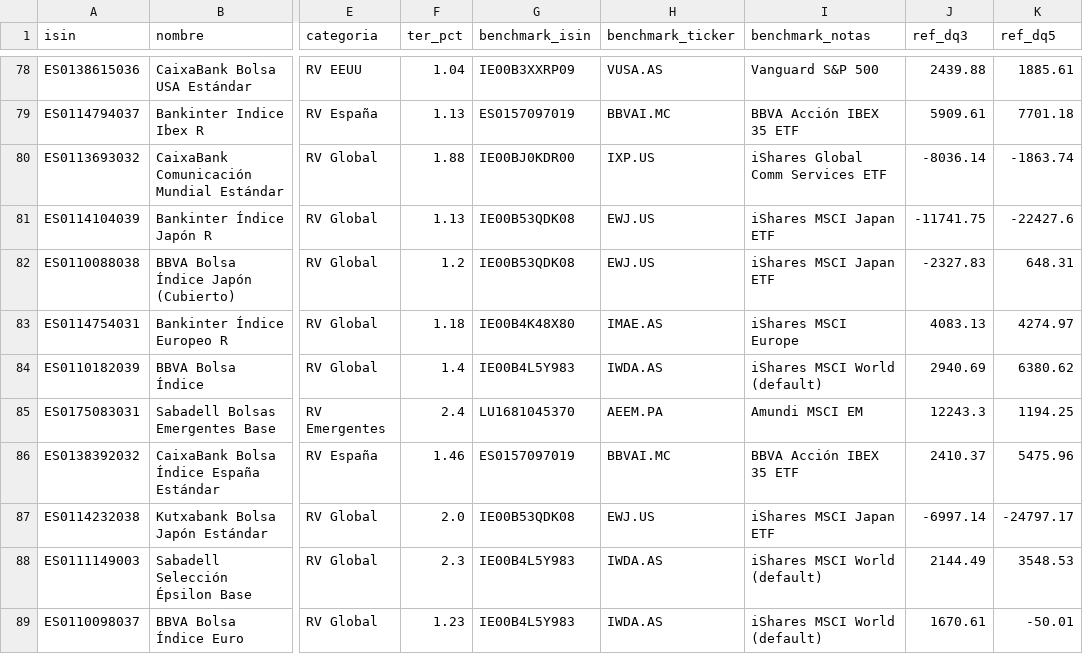
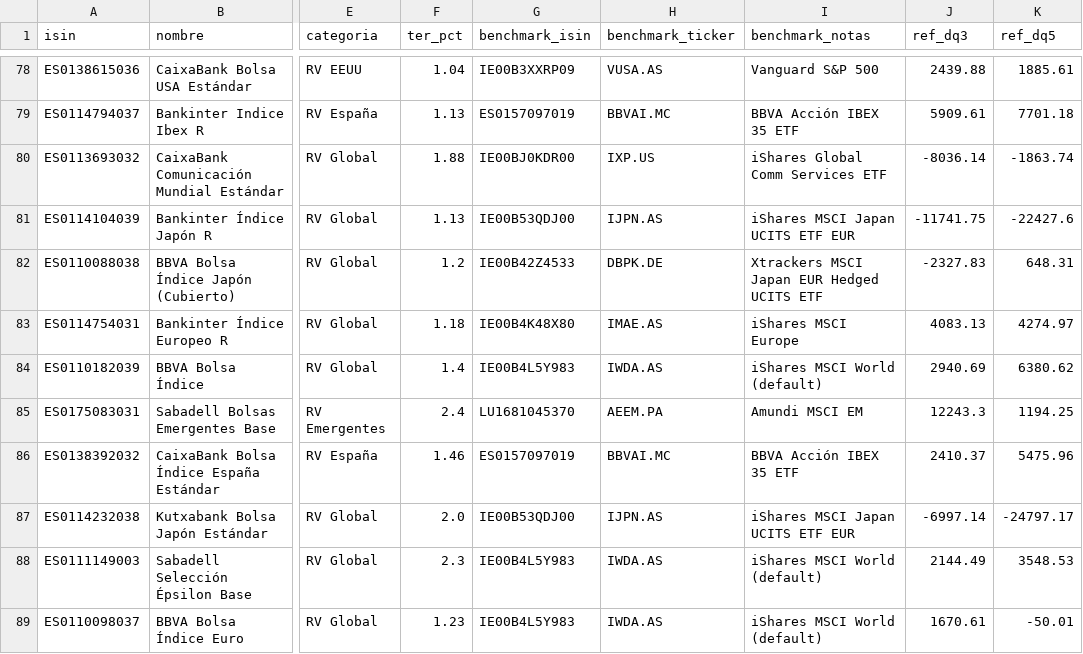
Before and after one commit to GetGoFar/backtesting-k, a CSV file: src/data/liga-fondos.csv, drawn as a sheet; only a part is shown, gaps mark what is left out; the diff names each change by its address in the sheet, - before the commit and + after, or states it on an @@ line.

```diff
--- a/src/data/liga-fondos.csv
+++ b/src/data/liga-fondos.csv
-G81 (benchmark_isin): IE00B53QDK08
+G81 (benchmark_isin): IE00B53QDJ00
-H81 (benchmark_ticker): EWJ.US
+H81 (benchmark_ticker): IJPN.AS
-I81 (benchmark_notas): iShares MSCI Japan ETF
+I81 (benchmark_notas): iShares MSCI Japan UCITS ETF EUR
-G82 (benchmark_isin): IE00B53QDK08
+G82 (benchmark_isin): IE00B42Z4533
-H82 (benchmark_ticker): EWJ.US
+H82 (benchmark_ticker): DBPK.DE
-I82 (benchmark_notas): iShares MSCI Japan ETF
+I82 (benchmark_notas): Xtrackers MSCI Japan EUR Hedged UCITS ETF
-G87 (benchmark_isin): IE00B53QDK08
+G87 (benchmark_isin): IE00B53QDJ00
-H87 (benchmark_ticker): EWJ.US
+H87 (benchmark_ticker): IJPN.AS
-I87 (benchmark_notas): iShares MSCI Japan ETF
+I87 (benchmark_notas): iShares MSCI Japan UCITS ETF EUR
```
